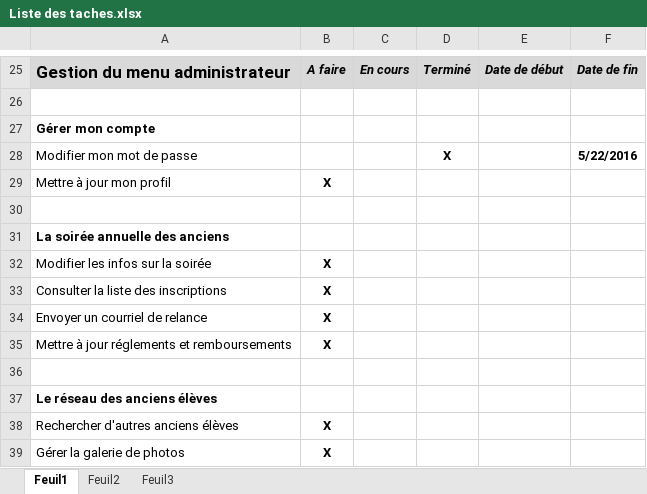
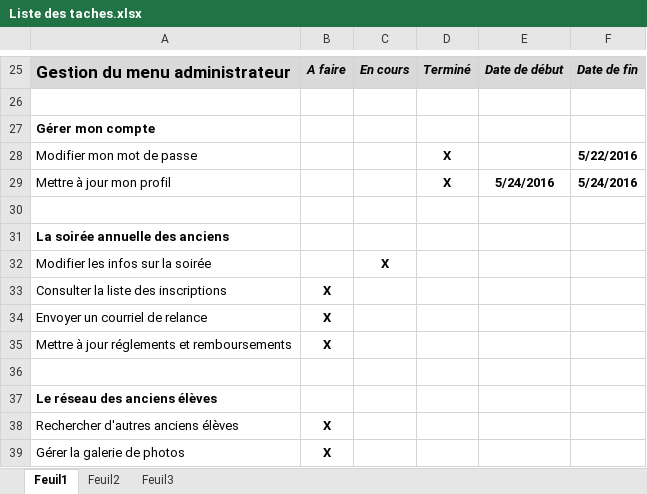
Before and after one commit to delasalle-sio-jim/dls.btsinfo.ae, an Excel workbook: documents/Liste des taches.xlsx, sheet Feuil1, drawn as a sheet; only a part is shown, gaps mark what is left out; values as stored, in another font and other column widths than the file's, no borders; removed rows and columns are numbered as before the commit, all else as after; the diff names each change by its address in the sheet, - before the commit and + after, or states it on an @@ line.

Commit message:
Modifications du profil Administrateur

```diff
--- a/documents/Liste des taches.xlsx (sheet Feuil1)
+++ b/documents/Liste des taches.xlsx (sheet Feuil1)
-row 29: Mettre à jour mon profil | X
+row 29: Mettre à jour mon profil |  |  | X | 5/24/2016 | 5/24/2016
-B32: X
+B32: (empty)
-C32: (empty)
+C32: X
```
Also changed, not shown: 8 other files.
